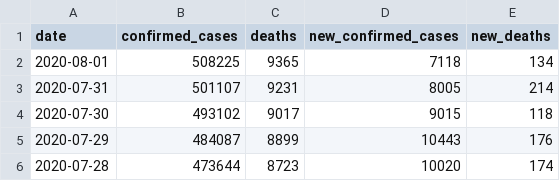
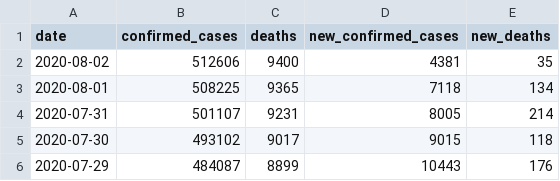
Before and after one commit to datadesk/california-coronavirus-data, a CSV file: latimes-state-totals.csv, drawn as a sheet; only a part is shown; the shorter side is filled out with more unchanged rows.

```diff
--- a/latimes-state-totals.csv
+++ b/latimes-state-totals.csv
@@ -1,2 +1,3 @@
 date,confirmed_cases,deaths,new_confirmed_cases,new_deaths
+2020-08-02,512606,9400,4381,35
 2020-08-01,508225,9365,7118,134
```
Also changed, not shown: latimes-agency-totals.csv, latimes-county-totals.csv.
